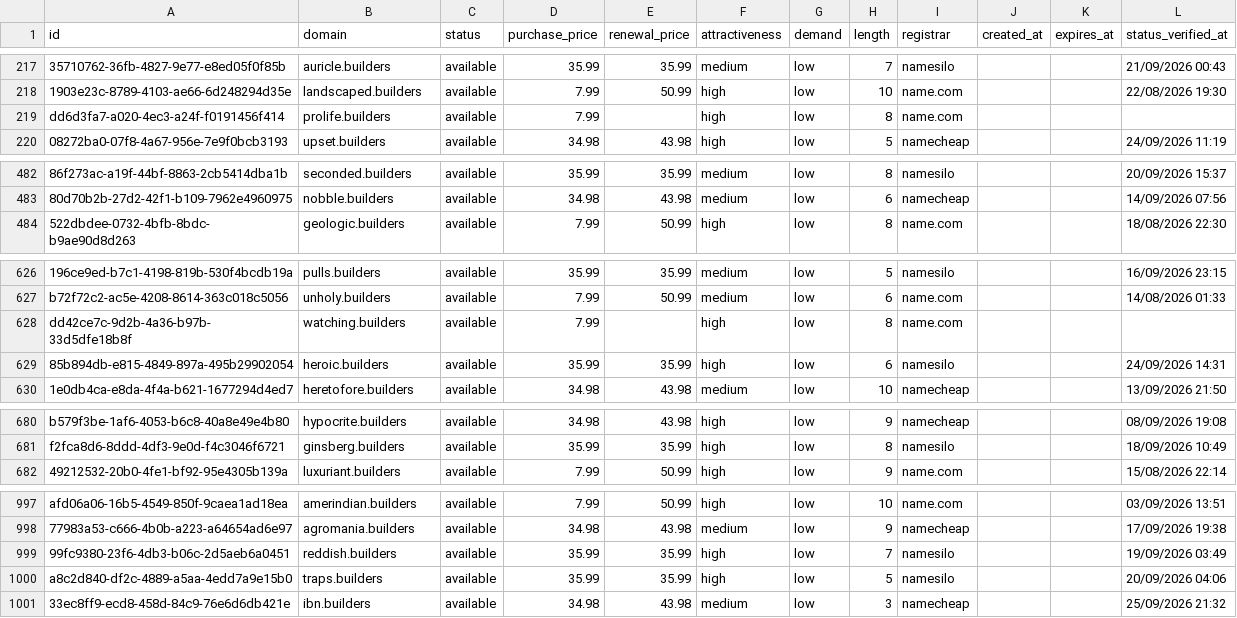
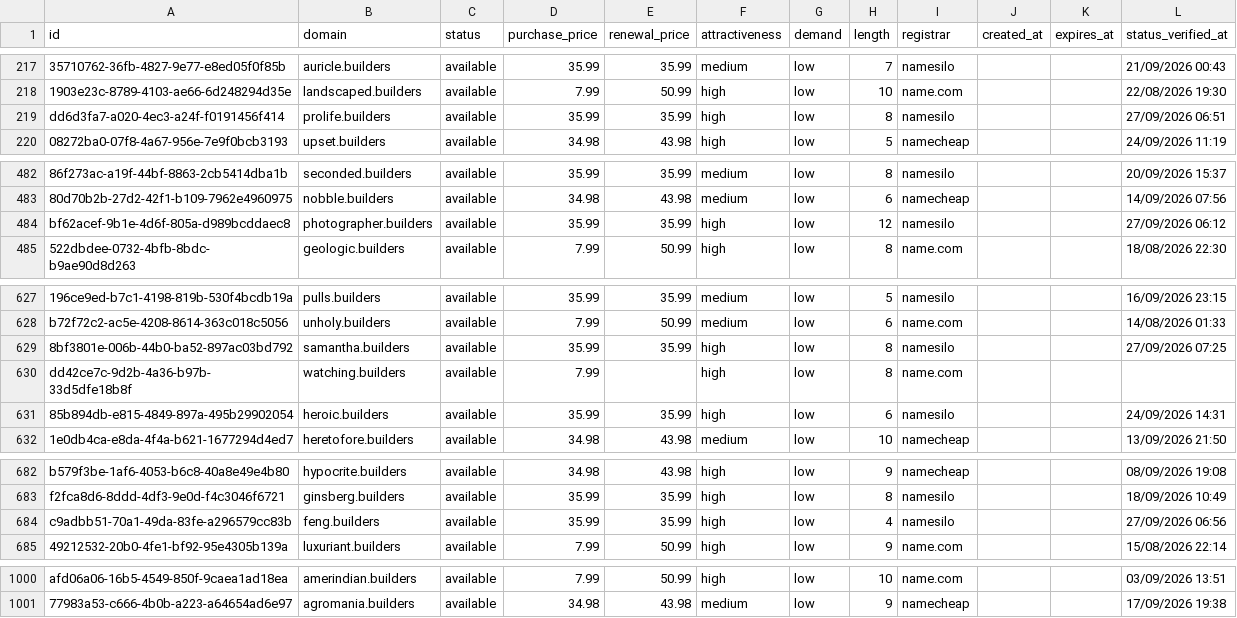
Before and after one commit to UniqueDomains/builders-oneword-domains, a CSV file: builders.csv, drawn as a sheet; only a part is shown, gaps mark what is left out; removed rows and columns are numbered as before the commit, all else as after; the diff covers the shown part only; the diff names each change by its address in the sheet, - before the commit and + after, or states it on an @@ line.

Commit message:
Domains update

```diff
--- a/builders.csv
+++ b/builders.csv
-D219 (purchase_price): 7.99
+D219 (purchase_price): 35.99
-E219 (renewal_price): (empty)
+E219 (renewal_price): 35.99
-I219 (registrar): name.com
+I219 (registrar): namesilo
-L219 (status_verified_at): (empty)
+L219 (status_verified_at): 27/09/2026 06:51
+row 484: bf62acef-9b1e-4d6f-805a-d989bcddaec8 | photographer.builders | available | 35.99 | 35.99 | high | low | 12 | namesilo |  |  | 27/09/2026 06:12
+row 629: 8bf3801e-006b-44b0-ba52-897ac03bd792 | samantha.builders | available | 35.99 | 35.99 | high | low | 8 | namesilo |  |  | 27/09/2026 07:25
+row 684: c9adbb51-70a1-49da-83fe-a296579cc83b | feng.builders | available | 35.99 | 35.99 | high | low | 4 | namesilo |  |  | 27/09/2026 06:56
-row 999: 99fc9380-23f6-4db3-b06c-2d5aeb6a0451 | reddish.builders | available | 35.99 | 35.99 | high | low | 7 | namesilo |  |  | 19/09/2026 03:49
-row 1000: a8c2d840-df2c-4889-a5aa-4edd7a9e15b0 | traps.builders | available | 35.99 | 35.99 | high | low | 5 | namesilo |  |  | 20/09/2026 04:06
-row 1001: 33ec8ff9-ecd8-458d-84c9-76e6d6db421e | ibn.builders | available | 34.98 | 43.98 | medium | low | 3 | namecheap |  |  | 25/09/2026 21:32
```
Also changed, not shown: 4 edited cells elsewhere in this file, 3 other files.
